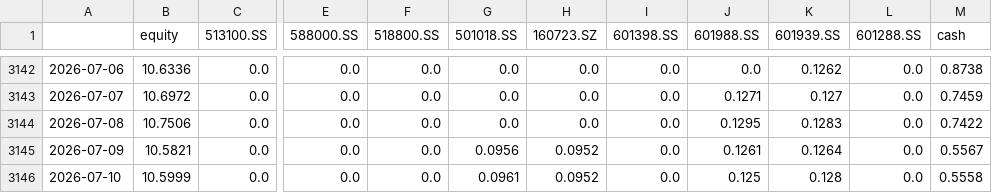
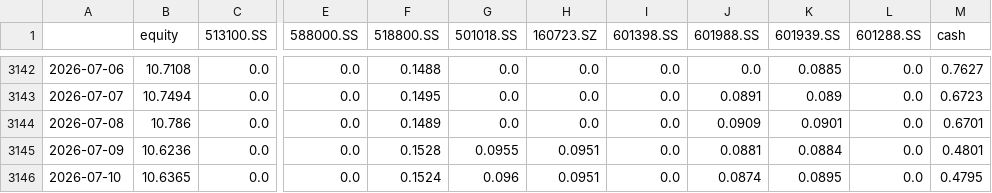
Before and after one commit to xumuhua/claude_big, a CSV file: output/v33_daily_weights.csv, drawn as a sheet; only a part is shown, gaps mark what is left out; the diff covers the shown part only; the diff names each change by its address in the sheet, - before the commit and + after, or states it on an @@ line.

```diff
--- a/output/v33_daily_weights.csv
+++ b/output/v33_daily_weights.csv
-B3142 (equity): 10.6336
+B3142 (equity): 10.7108
-F3142 (518800.SS): 0.0
+F3142 (518800.SS): 0.1488
-K3142 (601939.SS): 0.1262
+K3142 (601939.SS): 0.0885
-M3142 (cash): 0.8738
+M3142 (cash): 0.7627
-B3143 (equity): 10.6972
+B3143 (equity): 10.7494
-F3143 (518800.SS): 0.0
+F3143 (518800.SS): 0.1495
-J3143 (601988.SS): 0.1271
+J3143 (601988.SS): 0.0891
-K3143 (601939.SS): 0.127
+K3143 (601939.SS): 0.089
-M3143 (cash): 0.7459
+M3143 (cash): 0.6723
-B3144 (equity): 10.7506
+B3144 (equity): 10.786
-F3144 (518800.SS): 0.0
+F3144 (518800.SS): 0.1489
-J3144 (601988.SS): 0.1295
+J3144 (601988.SS): 0.0909
-K3144 (601939.SS): 0.1283
+K3144 (601939.SS): 0.0901
-M3144 (cash): 0.7422
+M3144 (cash): 0.6701
-B3145 (equity): 10.5821
+B3145 (equity): 10.6236
-F3145 (518800.SS): 0.0
+F3145 (518800.SS): 0.1528
-G3145 (501018.SS): 0.0956
+G3145 (501018.SS): 0.0955
-H3145:H3146 (160723.SZ): 0.0952
+H3145:H3146 (160723.SZ): 0.0951
-J3145 (601988.SS): 0.1261
+J3145 (601988.SS): 0.0881
-K3145 (601939.SS): 0.1264
+K3145 (601939.SS): 0.0884
-M3145 (cash): 0.5567
+M3145 (cash): 0.4801
-B3146 (equity): 10.5999
+B3146 (equity): 10.6365
-F3146 (518800.SS): 0.0
+F3146 (518800.SS): 0.1524
-G3146 (501018.SS): 0.0961
+G3146 (501018.SS): 0.096
-J3146 (601988.SS): 0.125
+J3146 (601988.SS): 0.0874
-K3146 (601939.SS): 0.128
+K3146 (601939.SS): 0.0895
-M3146 (cash): 0.5558
+M3146 (cash): 0.4795
```
Also changed, not shown: 159 edited cells elsewhere in this file, output/rotation_equity_v31.csv, 1 other file.
